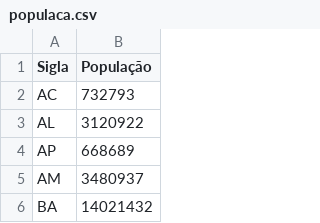
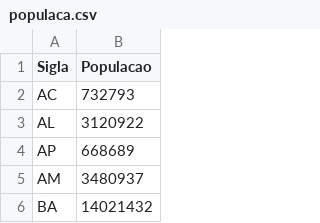
Before and after one commit to humbertonc/CSV_Candidatos2018, a CSV file: populaca.csv, drawn as a sheet; only a part is shown.

Commit message:
Update populaca.csv

```diff
--- a/populaca.csv
+++ b/populaca.csv
@@ -1,2 +1,2 @@
-Sigla,População
+Sigla,Populacao
 AC,732793
```
